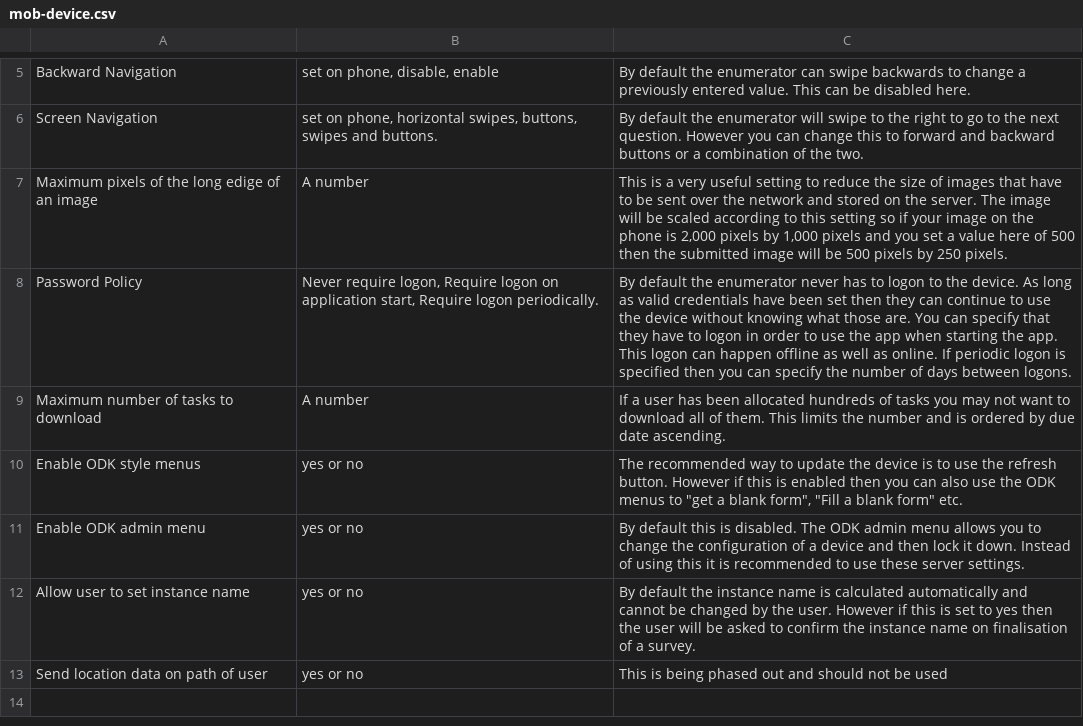
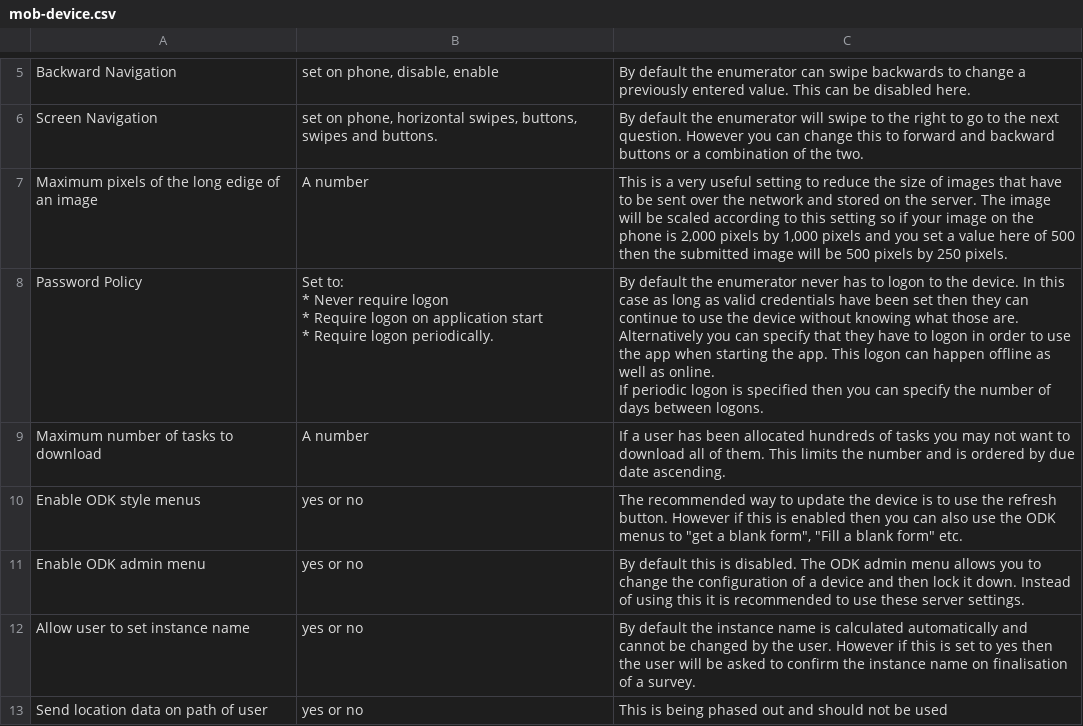
Before and after one commit to nap2000/docs, a CSV file: tables/mob-device.csv, drawn as a sheet; only a part is shown, gaps mark what is left out.

```diff
--- a/tables/mob-device.csv
+++ b/tables/mob-device.csv
@@ -7,3 +7,11 @@ Screen Navigation,"set on phone, horizontal swipes, buttons, swipes and buttons.
 Maximum pixels of the long edige of an image,A number,"This is a very useful setting to reduce the size of images that have to be sent over the network and stored on the server.  The image will be scaled according to this setting so if your image on the phone is 2,000 pixels by 1,000 pixels and you set a value here of 500 then the submitted image will be 500 pixels by 250 pixels."
-Password Policy,"Never require logon, Require logon on application start, Require logon periodically.",By default the enumerator never has to logon to the device.  As long as  valid credentials have been set then they can continue to use the device without knowing what those are.  You can specify that they have to logon in order to use the app when starting the app.  This logon can happen offline as well as online.  If periodic logon is specified then you can specify the number of days between logons.
+Password Policy,"Set to:
+
+*  Never require logon
+*  Require logon on application start
+*  Require logon periodically.","By default the enumerator never has to logon to the device.  In this case as long as  valid credentials have been set then they can continue to use the device without knowing what those are.
+
+Alternatively you can specify that they have to logon in order to use the app when starting the app.  This logon can happen offline as well as online.
+
+If periodic logon is specified then you can specify the number of days between logons."
 Maximum number of tasks to download,A number,If a user has been allocated hundreds of tasks you may not want to download all of them.  This limits the number and is ordered by due date ascending.
```
Also changed, not shown: 11 other files.
